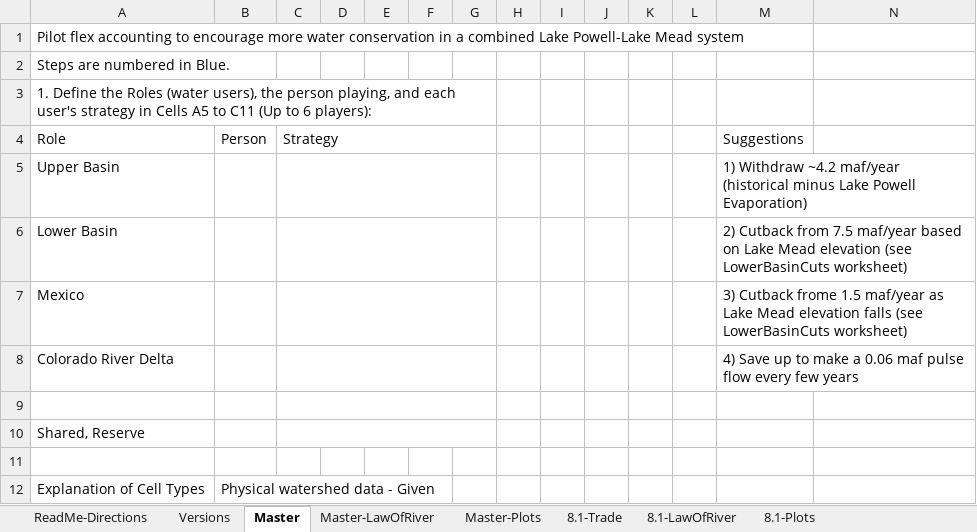
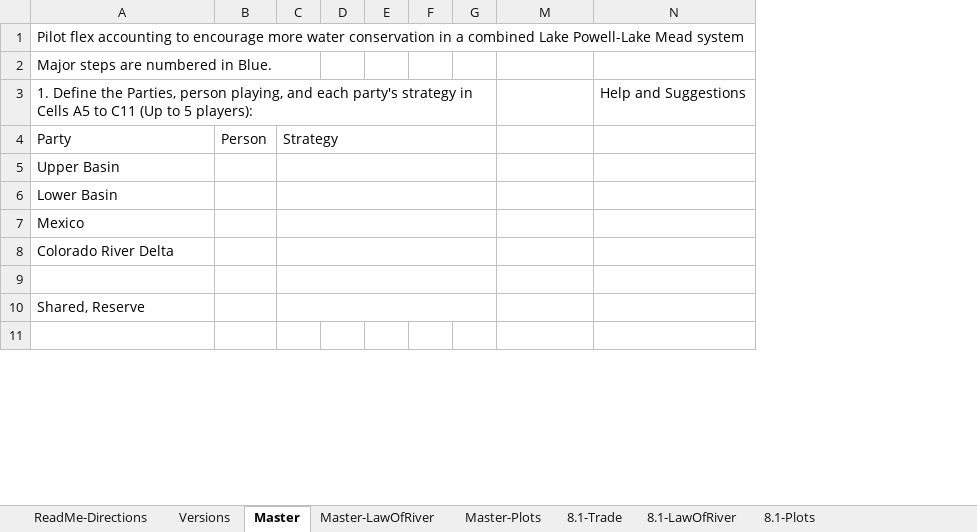
Before and after one commit to dzeke/ColoradoRiverCoding, an Excel workbook: ModelMusings/PilotFlexAccounting-CombinedPowellMead.xlsx, sheet Master, drawn as a sheet; only a part is shown; values as stored, in another font and other column widths than the file's, no cell formats; conditional formats not drawn; removed rows and columns are numbered as before the commit, all else as after; the diff covers the shown part only; the diff names each change by its address in the sheet, - before the commit and + after, or states it on an @@ line.

```diff
--- a/ModelMusings/PilotFlexAccounting-CombinedPowellMead.xlsx (sheet Master)
+++ b/ModelMusings/PilotFlexAccounting-CombinedPowellMead.xlsx (sheet Master)
@@ column H hidden, empty @@
@@ column I hidden, empty @@
@@ column J hidden, empty @@
@@ column K hidden, empty @@
@@ column L hidden, empty @@
-A2: Steps are numbered in Blue.
+A2: Major steps are numbered in Blue.
-row 3: 1. Define the Roles (water users), the person playing, and each user's strategy in Cells A5 to C11 (Up to 6 players):
-row 4: Role | Person | Strategy |  |  |  |  |  |  |  |  |  | Suggestions
+row 3: 1. Define the Parties, person playing, and each party's strategy in Cells A5 to C11 (Up to 5 players): |  |  |  |  |  |  |  | Help and Suggestions
+row 4: Party | Person | Strategy
-M5: 1) Withdraw ~4.2 maf/year (historical minus Lake Powell Evaporation)
+M5: (empty)
-M6: 2) Cutback from 7.5 maf/year based on Lake Mead elevation (see LowerBasinCuts worksheet)
+M6: (empty)
-M7: 3) Cutback frome 1.5 maf/year as Lake Mead elevation falls (see LowerBasinCuts worksheet)
+M7: (empty)
-M8: 4) Save up to make a 0.06 maf pulse flow every few years
+M8: (empty)
-row 12: Explanation of Cell Types | Physical watershed data - Given
```
Also changed, not shown: 2 added rows, 3 removed rows, 30 edited cells and merged cells elsewhere in this sheet, sheet Versions, sheet Master-LawOfRiver, sheet ReadMe-Directions, other sheet tabs, cell formats, formulas that keep their value, charts or pictures, Powell10year/Curtailment.xlsx, 13 other files.
